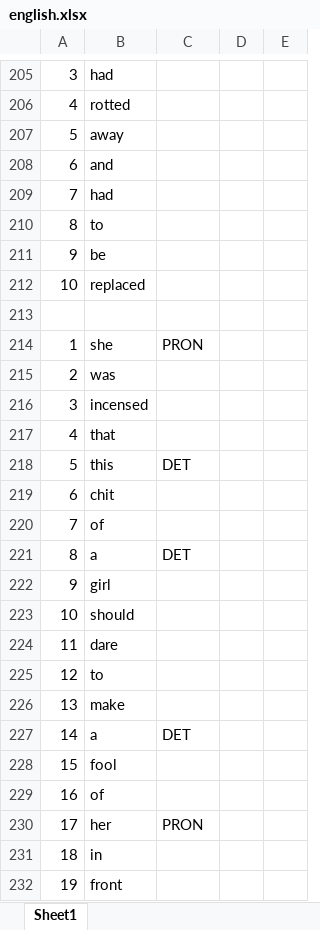
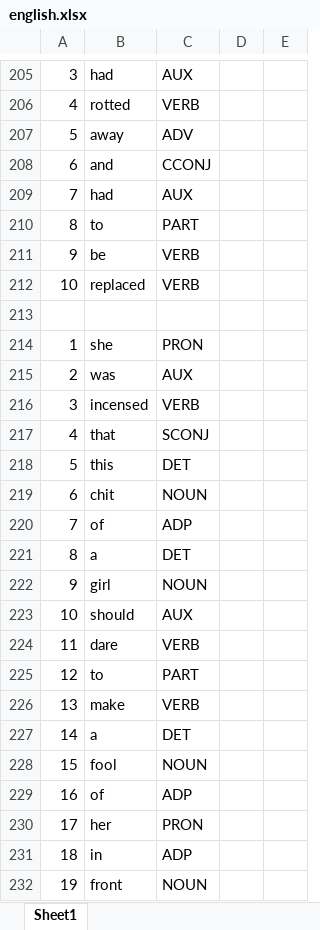
Before and after one commit to mamithamuraleedharan/Universal-Dependencies, an Excel workbook: english.xlsx, sheet Sheet1, drawn as a sheet; only a part is shown, gaps mark what is left out; values as stored, in another font and other column widths than the file's, no borders; the diff covers the shown part only; the diff names each change by its address in the sheet, - before the commit and + after, or states it on an @@ line.

```diff
--- a/english.xlsx (sheet Sheet1)
+++ b/english.xlsx (sheet Sheet1)
-C205: (empty)
+C205: AUX
-C206: (empty)
+C206: VERB
-C207: (empty)
+C207: ADV
-C208: (empty)
+C208: CCONJ
-C209: (empty)
+C209: AUX
-C210: (empty)
+C210: PART
-C211:C212: (empty)
+C211:C212: VERB
-C215: (empty)
+C215: AUX
-C216: (empty)
+C216: VERB
-C217: (empty)
+C217: SCONJ
-C219: (empty)
+C219: NOUN
-C220: (empty)
+C220: ADP
-C222: (empty)
+C222: NOUN
-C223: (empty)
+C223: AUX
-C224: (empty)
+C224: VERB
-C225: (empty)
+C225: PART
-C226: (empty)
+C226: VERB
-C228: (empty)
+C228: NOUN
-C229: (empty)
+C229: ADP
-C231: (empty)
+C231: ADP
-C232: (empty)
+C232: NOUN
```
Also changed, not shown: 77 removed rows and 66 edited cells elsewhere in this sheet, formulas that keep their value.
